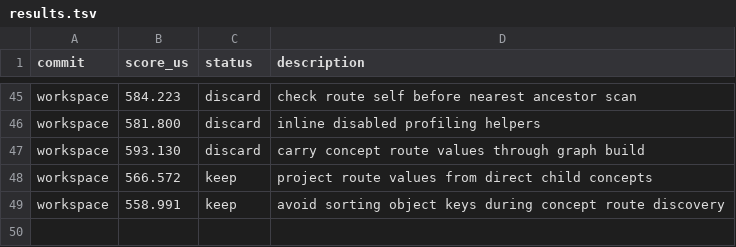
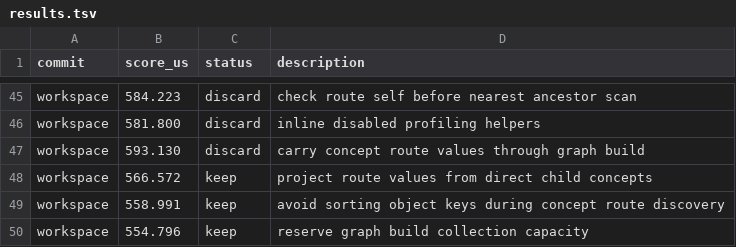
Before and after one commit to ollieatkinson/swift-compute, a TSV file: results.tsv, drawn as a sheet; only a part is shown, gaps mark what is left out.

Commit message:
Reserve graph build capacity

```diff
--- a/results.tsv
+++ b/results.tsv
@@ -49 +49,2 @@ workspace	566.572	keep	project route values from direct child concepts
 workspace	558.991	keep	avoid sorting object keys during concept route discovery
+workspace	554.796	keep	reserve graph build collection capacity
```
Also changed, not shown: 1 other file.
